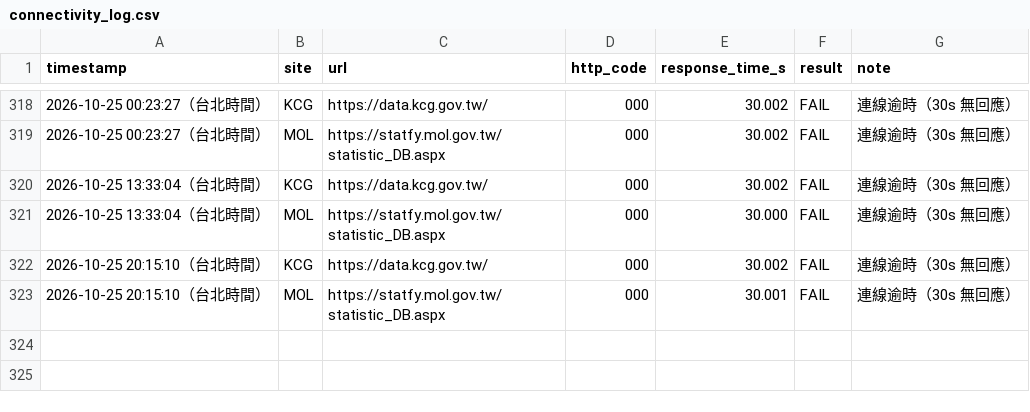
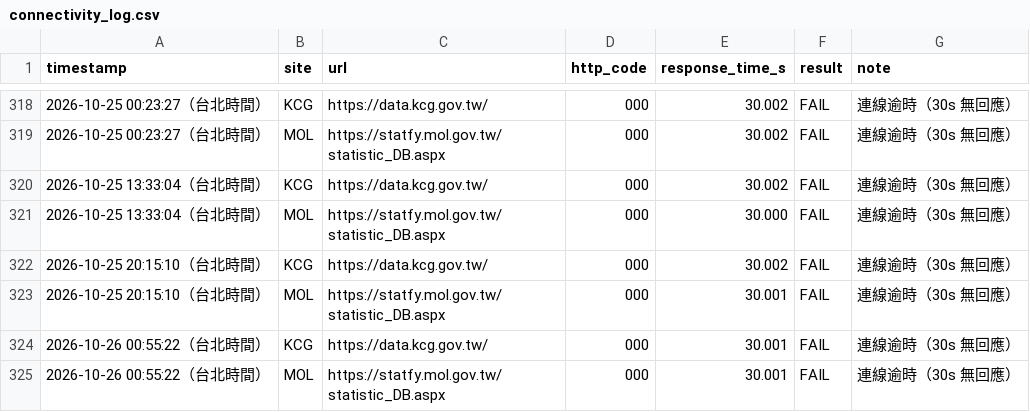
Before and after one commit to Ed2496/gov-data-connectivity-monitor, a CSV file: connectivity_log.csv, drawn as a sheet; only a part is shown, gaps mark what is left out; the diff names each change by its address in the sheet, - before the commit and + after, or states it on an @@ line.

```diff
--- a/connectivity_log.csv
+++ b/connectivity_log.csv
+row 324: 2026-10-26 00:55:22（台北時間） | KCG | https://data.kcg.gov.tw/ | 000 | 30.001 | FAIL | 連線逾時（30s 無回應）
+row 325: 2026-10-26 00:55:22（台北時間） | MOL | https://statfy.mol.gov.tw/statistic_DB.aspx | 000 | 30.001 | FAIL | 連線逾時（30s 無回應）
```
Also changed, not shown: 3 other files.
